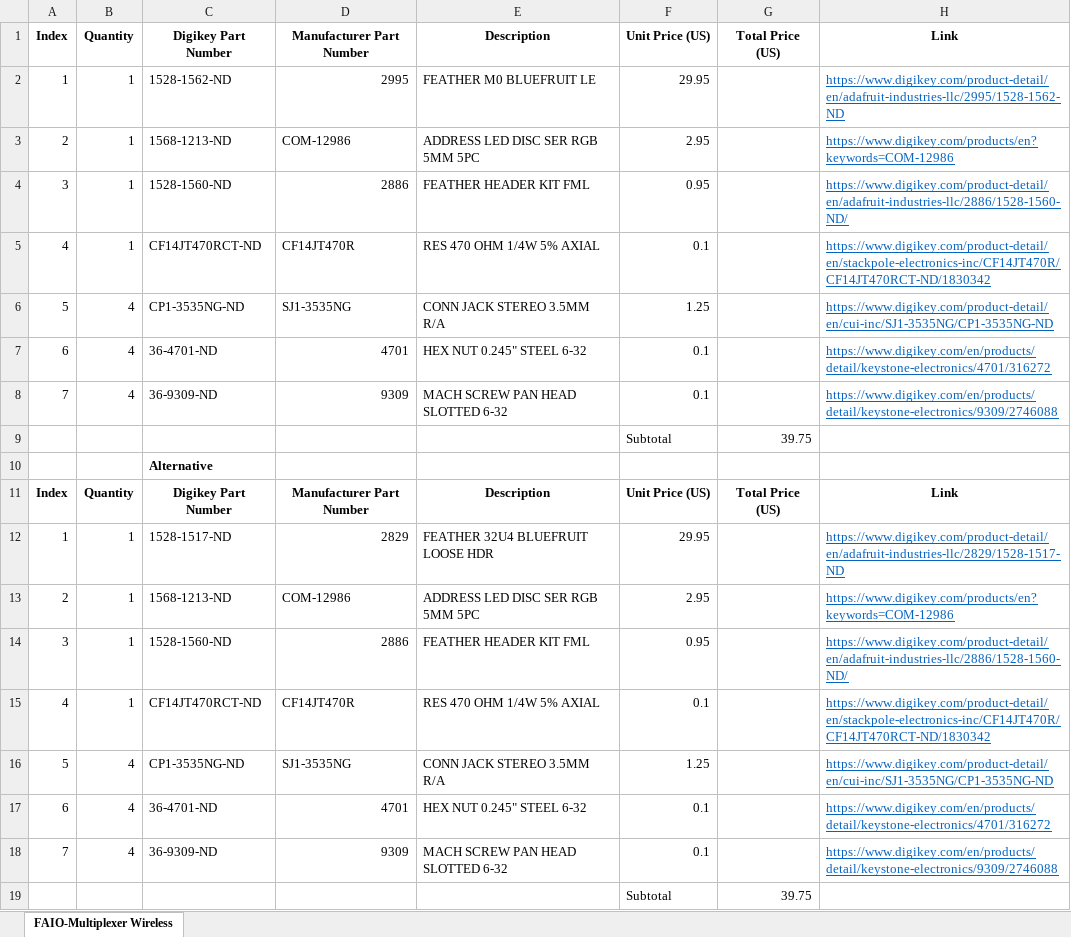
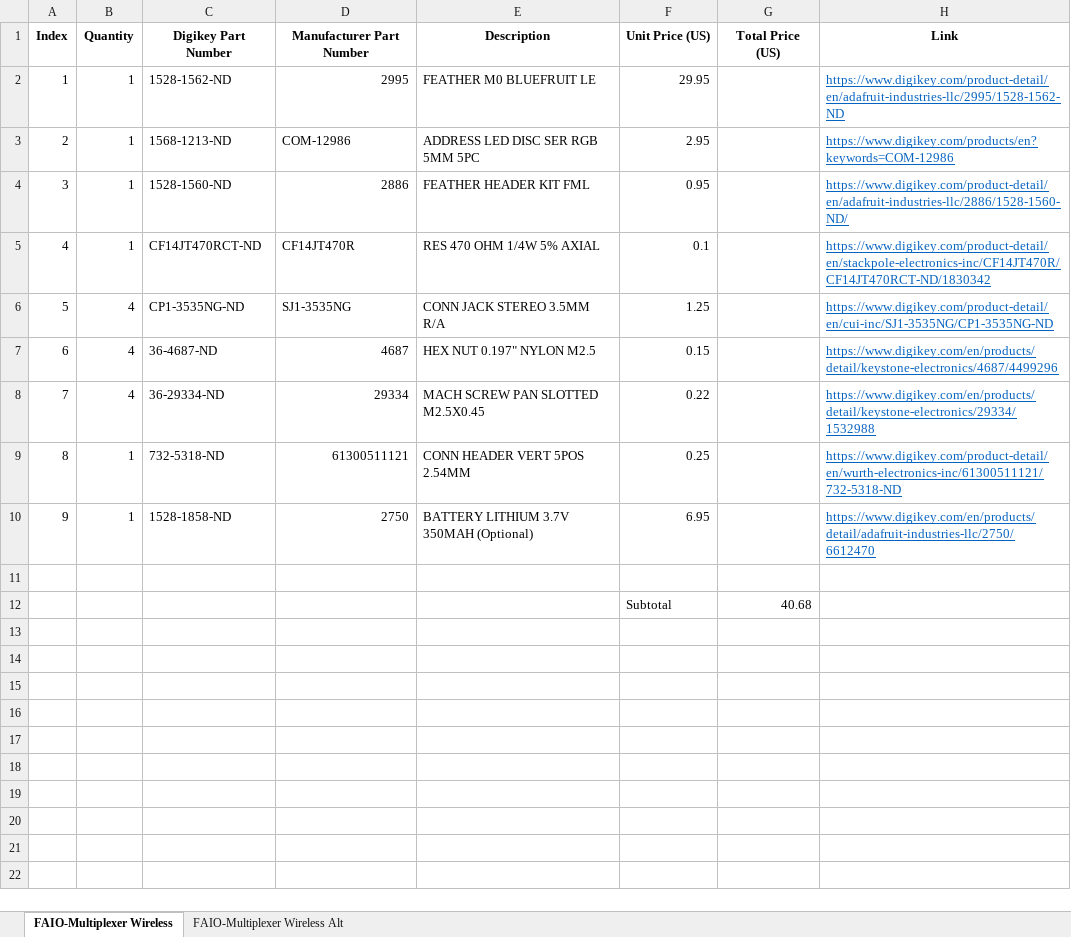
Before and after one commit to milador/FAIO_Multiplexer_Wireless, an Excel workbook: Components/FAIO_Multiplexer_Wireless_BOM.xlsx, sheet FAIO-Multiplexer Wireless, drawn as a sheet; values as stored, in another font and other column widths than the file's, no borders; removed rows and columns are numbered as before the commit, all else as after; the diff names each change by its address in the sheet, - before the commit and + after, or states it on an @@ line.

```diff
--- a/Components/FAIO_Multiplexer_Wireless_BOM.xlsx (sheet FAIO-Multiplexer Wireless)
+++ b/Components/FAIO_Multiplexer_Wireless_BOM.xlsx (sheet FAIO-Multiplexer Wireless)
+sheet tab: FAIO-Multiplexer Wireless Alt
-C7 (Digikey Part Number): 36-4701-ND
+C7 (Digikey Part Number): 36-4687-ND
-D7 (Manufacturer Part Number): 4701
+D7 (Manufacturer Part Number): 4687
-E7 (Description): HEX NUT 0.245" STEEL 6-32
+E7 (Description): HEX NUT 0.197" NYLON M2.5
-F7 (Unit Price (US)): 0.1
+F7 (Unit Price (US)): 0.15
-H7 (Link): https://www.digikey.com/en/products/detail/keystone-electronics/4701/316272
+H7 (Link): https://www.digikey.com/en/products/detail/keystone-electronics/4687/4499296
-C8 (Digikey Part Number): 36-9309-ND
+C8 (Digikey Part Number): 36-29334-ND
-D8 (Manufacturer Part Number): 9309
+D8 (Manufacturer Part Number): 29334
-E8 (Description): MACH SCREW PAN HEAD SLOTTED 6-32
+E8 (Description): MACH SCREW PAN SLOTTED M2.5X0.45
-F8 (Unit Price (US)): 0.1
+F8 (Unit Price (US)): 0.22
-H8 (Link): https://www.digikey.com/en/products/detail/keystone-electronics/9309/2746088
+H8 (Link): https://www.digikey.com/en/products/detail/keystone-electronics/29334/1532988
-row 9:  |  |  |  |  | Subtotal | 39.75
-row 10:  |  | Alternative
-row 11: Index | Quantity | Digikey Part Number | Manufacturer Part Number | Description | Unit Price (US) | Total Price (US) | Link
-row 12: 1 | 1 | 1528-1517-ND | 2829 | FEATHER 32U4 BLUEFRUIT LOOSE HDR | 29.95 |  | https://www.digikey.com/product-detail/en/adafruit-industries-llc/2829/1528-1517-ND
-row 13: 2 | 1 | 1568-1213-ND | COM-12986 | ADDRESS LED DISC SER RGB 5MM 5PC | 2.95 |  | https://www.digikey.com/products/en?keywords=COM-12986
-row 14: 3 | 1 | 1528-1560-ND | 2886 | FEATHER HEADER KIT FML | 0.95 |  | https://www.digikey.com/product-detail/en/adafruit-industries-llc/2886/1528-1560-ND/
-row 15: 4 | 1 | CF14JT470RCT-ND | CF14JT470R | RES 470 OHM 1/4W 5% AXIAL | 0.1 |  | https://www.digikey.com/product-detail/en/stackpole-electronics-inc/CF14JT470R/CF14JT470RCT-ND/1830342
-row 16: 5 | 4 | CP1-3535NG-ND | SJ1-3535NG | CONN JACK STEREO 3.5MM R/A | 1.25 |  | https://www.digikey.com/product-detail/en/cui-inc/SJ1-3535NG/CP1-3535NG-ND
-row 17: 6 | 4 | 36-4701-ND | 4701 | HEX NUT 0.245" STEEL 6-32 | 0.1 |  | https://www.digikey.com/en/products/detail/keystone-electronics/4701/316272
-row 18: 7 | 4 | 36-9309-ND | 9309 | MACH SCREW PAN HEAD SLOTTED 6-32 | 0.1 |  | https://www.digikey.com/en/products/detail/keystone-electronics/9309/2746088
+row 9: 8 | 1 | 732-5318-ND | 61300511121 | CONN HEADER VERT 5POS 2.54MM | 0.25 |  | https://www.digikey.com/product-detail/en/wurth-electronics-inc/61300511121/732-5318-ND
+row 10: 9 | 1 | 1528-1858-ND | 2750 | BATTERY LITHIUM 3.7V 350MAH (Optional) | 6.95 |  | https://www.digikey.com/en/products/detail/adafruit-industries-llc/2750/6612470
-row 11:  |  |  |  |  | Subtotal | 39.75
+row 11: (empty)
+row 12:  |  |  |  |  | Subtotal | 40.68
```
Also changed, not shown: 1 other file.
